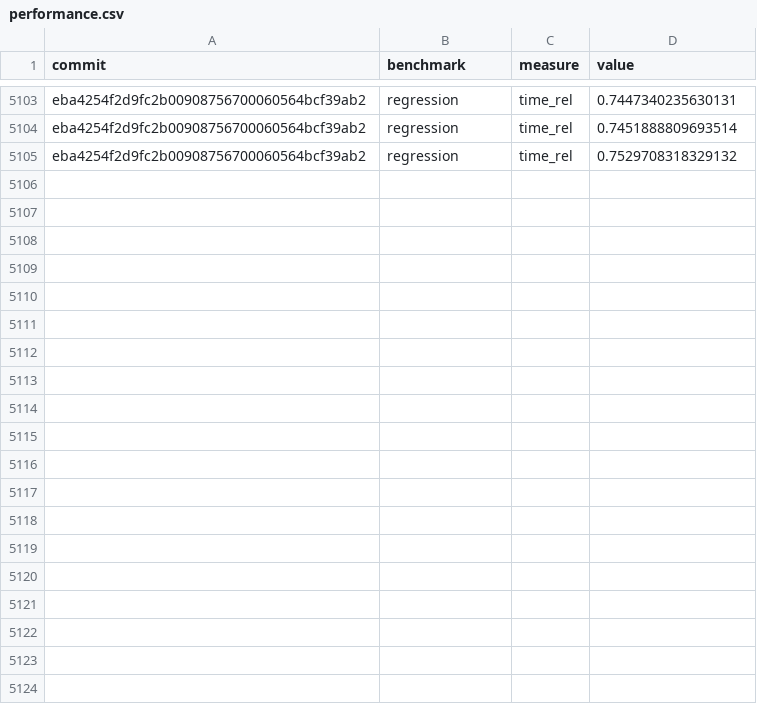
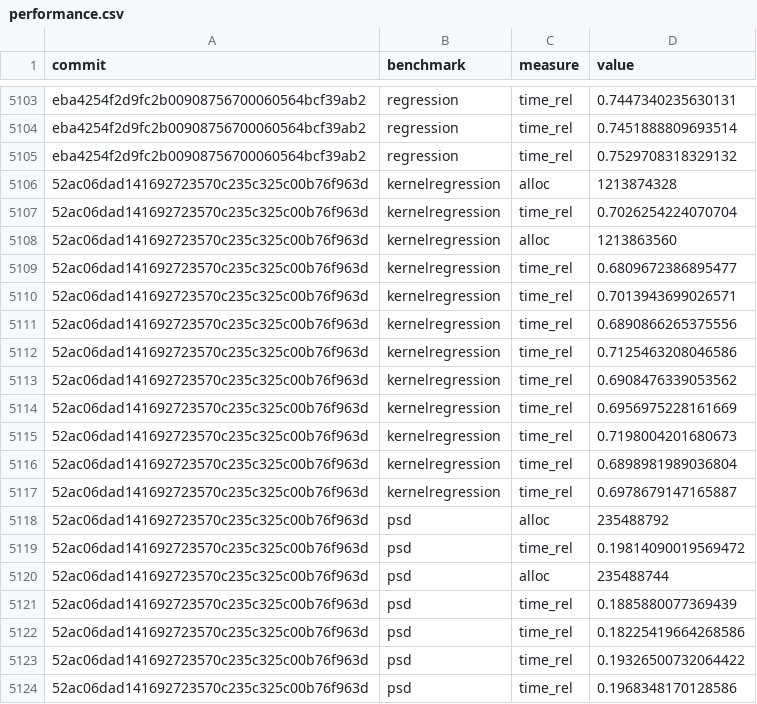
Before and after one commit to google-research/dex-lang, a CSV file: performance.csv, drawn as a sheet; only a part is shown, gaps mark what is left out; the diff covers the shown part only.

Commit message:
Add measurements for 52ac06dad141692723570c235c325c00b76f963d

```diff
--- a/performance.csv
+++ b/performance.csv
@@ -5105 +5105,20 @@ commit,benchmark,measure,value
 "eba4254f2d9fc2b00908756700060564bcf39ab2","regression","time_rel","0.7529708318329132"
+"52ac06dad141692723570c235c325c00b76f963d","kernelregression","alloc","1213874328"
+"52ac06dad141692723570c235c325c00b76f963d","kernelregression","time_rel","0.7026254224070704"
+"52ac06dad141692723570c235c325c00b76f963d","kernelregression","alloc","1213863560"
+"52ac06dad141692723570c235c325c00b76f963d","kernelregression","time_rel","0.6809672386895477"
+"52ac06dad141692723570c235c325c00b76f963d","kernelregression","time_rel","0.7013943699026571"
+"52ac06dad141692723570c235c325c00b76f963d","kernelregression","time_rel","0.6890866265375556"
+"52ac06dad141692723570c235c325c00b76f963d","kernelregression","time_rel","0.7125463208046586"
+"52ac06dad141692723570c235c325c00b76f963d","kernelregression","time_rel","0.6908476339053562"
+"52ac06dad141692723570c235c325c00b76f963d","kernelregression","time_rel","0.6956975228161669"
+"52ac06dad141692723570c235c325c00b76f963d","kernelregression","time_rel","0.7198004201680673"
+"52ac06dad141692723570c235c325c00b76f963d","kernelregression","time_rel","0.6898981989036804"
+"52ac06dad141692723570c235c325c00b76f963d","kernelregression","time_rel","0.6978679147165887"
+"52ac06dad141692723570c235c325c00b76f963d","psd","alloc","235488792"
+"52ac06dad141692723570c235c325c00b76f963d","psd","time_rel","0.19814090019569472"
+"52ac06dad141692723570c235c325c00b76f963d","psd","alloc","235488744"
+"52ac06dad141692723570c235c325c00b76f963d","psd","time_rel","0.1885880077369439"
+"52ac06dad141692723570c235c325c00b76f963d","psd","time_rel","0.18225419664268586"
+"52ac06dad141692723570c235c325c00b76f963d","psd","time_rel","0.19326500732064422"
+"52ac06dad141692723570c235c325c00b76f963d","psd","time_rel","0.1968348170128586"
```
Also changed, not shown: 29 added rows elsewhere in this file, commits.csv.
